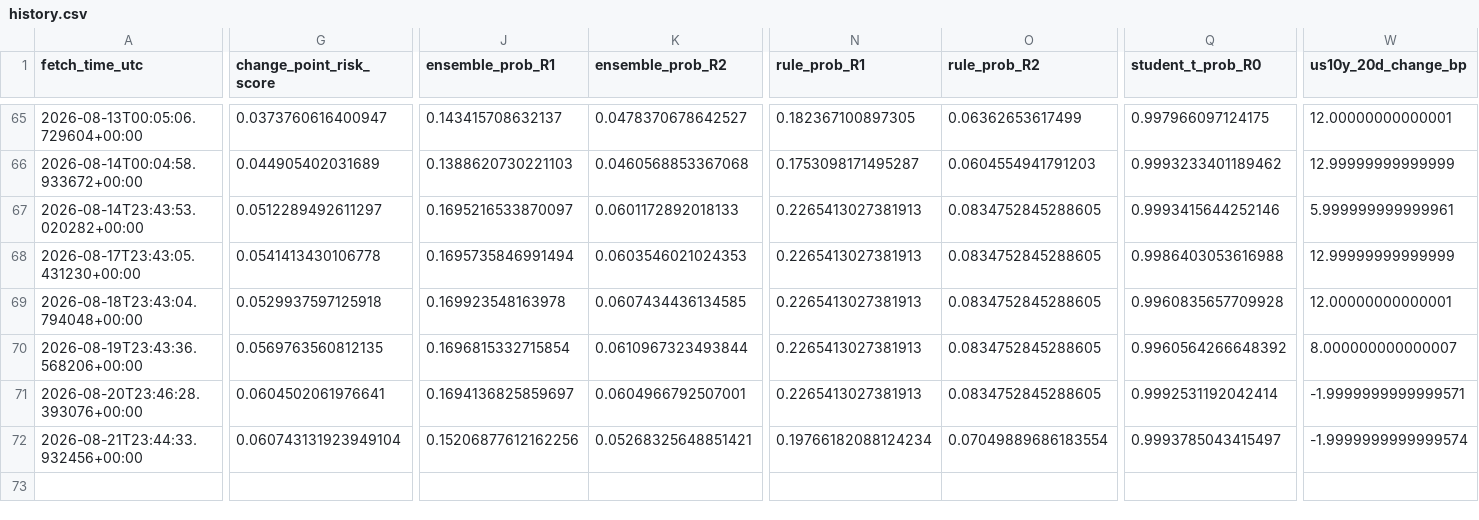
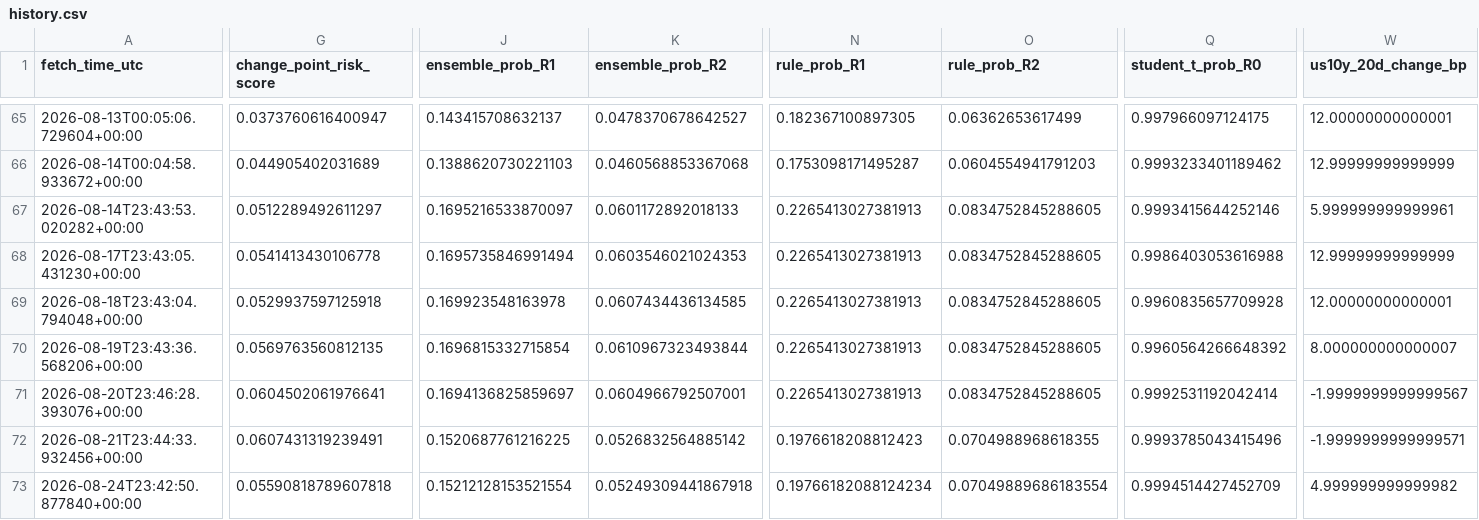
Before and after one commit to harryz77-ai/macro-regime-experiment-v2, a CSV file: data/history.csv, drawn as a sheet; only a part is shown, gaps mark what is left out; rows hold the shown columns only; the diff covers the shown part only; the diff names each change by its address in the sheet, - before the commit and + after, or states it on an @@ line.

```diff
--- a/data/history.csv
+++ b/data/history.csv
-W71 (us10y_20d_change_bp): -1.9999999999999571
+W71 (us10y_20d_change_bp): -1.9999999999999567
-G72 (change_point_risk_score): 0.060743131923949104
+G72 (change_point_risk_score): 0.0607431319239491
-J72 (ensemble_prob_R1): 0.15206877612162256
+J72 (ensemble_prob_R1): 0.1520687761216225
-K72 (ensemble_prob_R2): 0.05268325648851421
+K72 (ensemble_prob_R2): 0.0526832564885142
-N72 (rule_prob_R1): 0.19766182088124234
+N72 (rule_prob_R1): 0.1976618208812423
-O72 (rule_prob_R2): 0.07049889686183554
+O72 (rule_prob_R2): 0.0704988968618355
-Q72 (student_t_prob_R0): 0.9993785043415497
+Q72 (student_t_prob_R0): 0.9993785043415496
-W72 (us10y_20d_change_bp): -1.9999999999999574
+W72 (us10y_20d_change_bp): -1.9999999999999571
+row 73: 2026-08-24T23:42:50.877840+00:00 | 0.05590818789607818 | 0.15212128153521554 | 0.05249309441867918 | 0.19766182088124234 | 0.07049889686183554 | 0.9994514427452709 | 4.999999999999982
```
Also changed, not shown: 7 edited cells elsewhere in this file, 2 other files.
